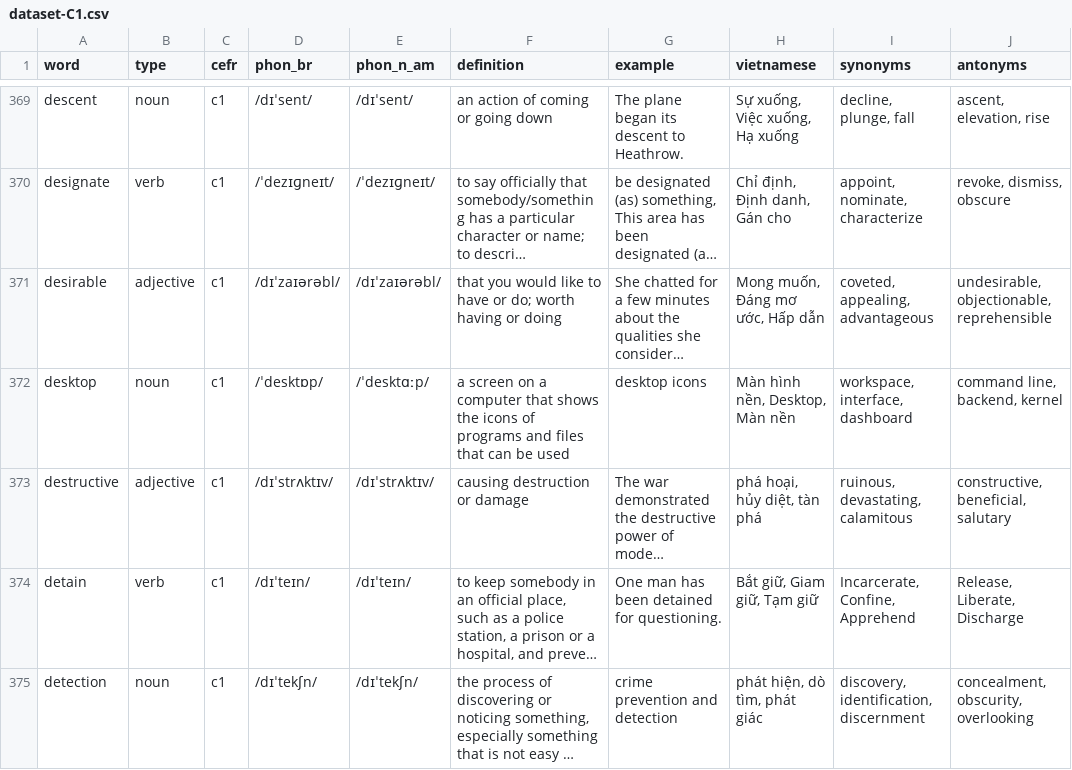
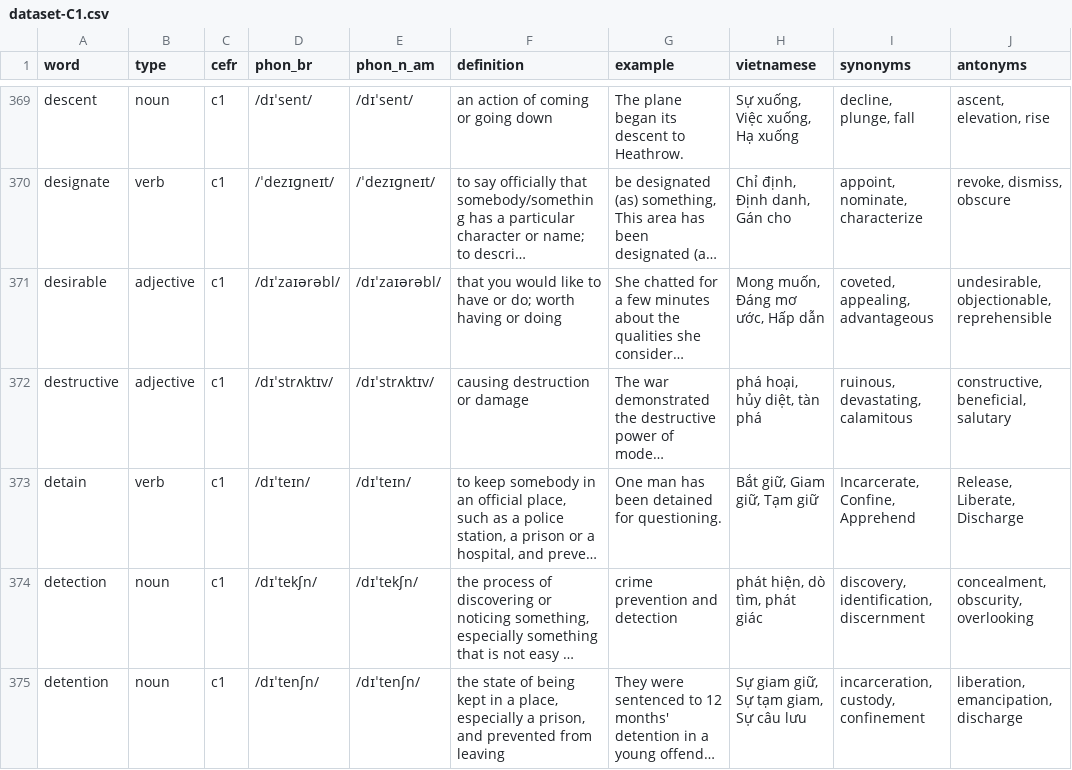
Before and after one commit to Coldcomplex1/merid, a CSV file: merid-extension-final/dataset-C1.csv, drawn as a sheet; only a part is shown, gaps mark what is left out; the shorter side is filled out with more unchanged rows; long unchanged cells end in …; the diff names each change by its address in the sheet, - before the commit and + after, or states it on an @@ line.

```diff
--- a/merid-extension-final/dataset-C1.csv
+++ b/merid-extension-final/dataset-C1.csv
-row 372: desktop | noun | c1 | /ˈdesktɒp/ | /ˈdesktɑːp/ | a screen on a computer that shows the icons of programs and files that can be used | desktop icons | Màn hình nền, Desktop, Màn nền | workspace, interface, dashboard | command line, backend, kernel
```
Also changed, not shown: 1 other file.
